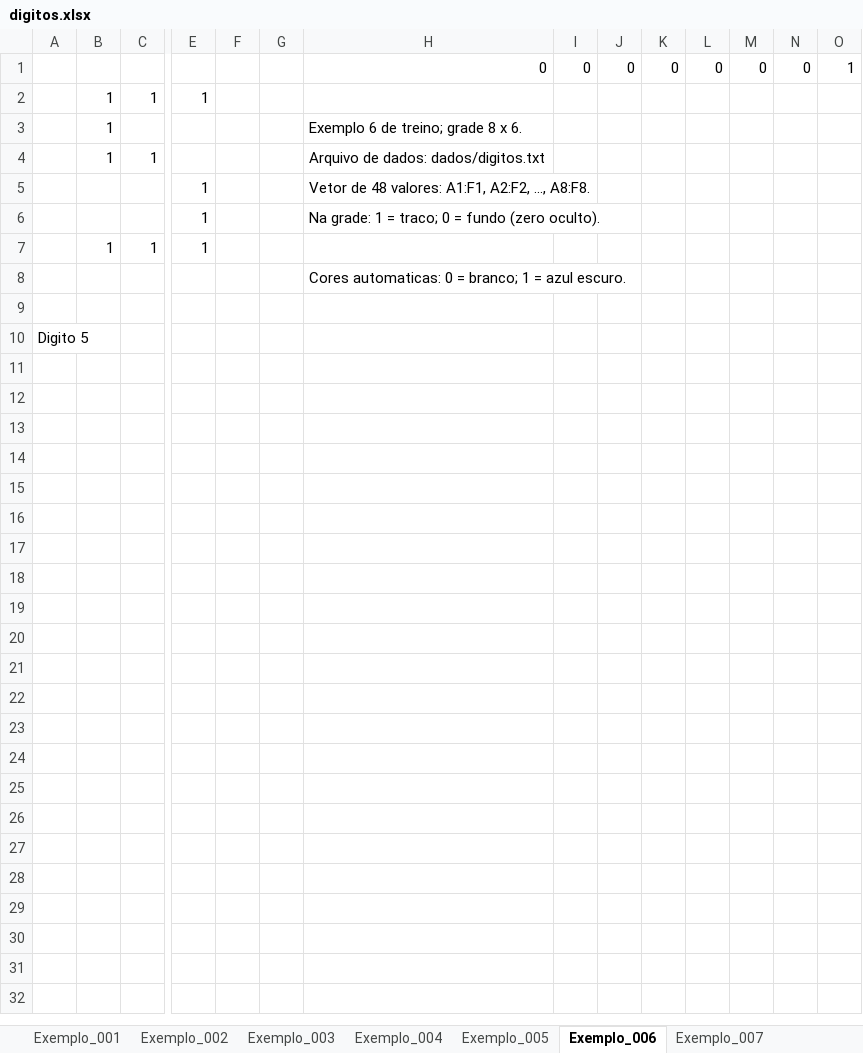
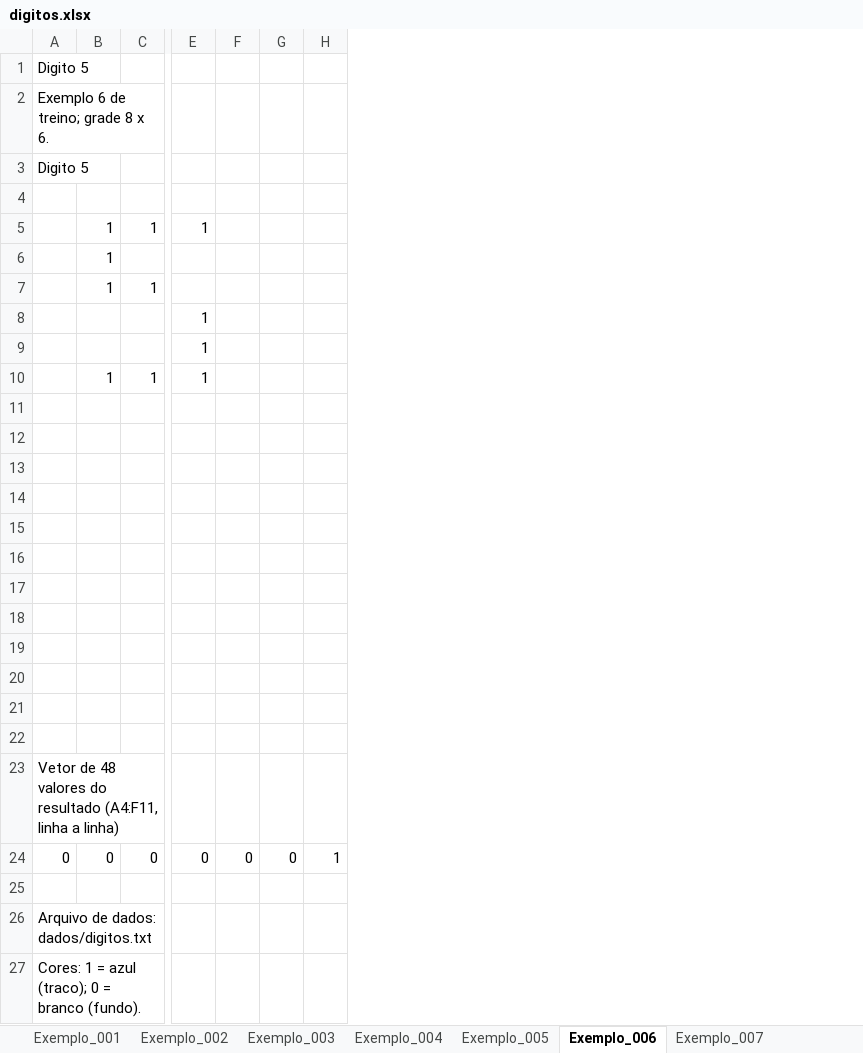
Before and after one commit to marcolonardon/VAEs, an Excel workbook: exemplos/digitos.xlsx, sheet Exemplo_006, drawn as a sheet; only a part is shown, gaps mark what is left out; values as stored, in another font and other column widths than the file's, no cell formats; conditional formats not drawn; removed rows and columns are numbered as before the commit, all else as after; rows hold the shown columns only; the diff names each change by its address in the sheet, - before the commit and + after, or states it on an @@ line.

Commit message:
feat: mostra os digitos originais pintados ao lado da mistura
- topo de cada aba: originais e resultado lado a lado, pintados
- cores gravadas em cada celula, visiveis em qualquer leitor
- corrige formatacao condicional: dxf usa bgColor (antes as grades
  ficavam pretas no Excel)
- titulos dizem quais digitos foram misturados e em que proporcao
- misturar.bat pergunta os dois digitos e abre a planilha

```diff
--- a/exemplos/digitos.xlsx (sheet Exemplo_006)
+++ b/exemplos/digitos.xlsx (sheet Exemplo_006)
-column F, empty
-column G, empty
-column H, rows 1-8: 0 |  | Exemplo 6 de treino; grade 8 x 6. | Arquivo de dados: dados/digitos.txt | Vetor de 48 valores: A1:F1, A2:F2, ..., A8:F8. | Na grade: 1 = traco; 0 = fundo (zero oculto). |  | Cores automaticas: 0 = branco; 1 = azul escuro.
-column K, row 1: 0
-column L, row 1: 0
-column M, row 1: 0
-column N, row 1: 0
+row 1: Digito 5
+row 2: Exemplo 6 de treino; grade 8 x 6.
+row 3: Digito 5
-row 4:  |  |  |  |  |  | 0 | 0 | 0 | 0 | 0 | 0 | 0 | 1
+row 4: (empty)
+row 13: (empty)
+row 14: (empty)
+row 15: (empty)
+row 16: (empty)
+row 17: (empty)
+row 18: (empty)
+row 19: (empty)
+row 20: (empty)
+row 21: (empty)
+row 22: (empty)
-A23: Digito 5
+A23: Vetor de 48 valores do resultado (A4:F11, linha a linha)
+row 24: 0 | 0 | 0 | 0 | 0 | 0 | 1
+row 25: (empty)
+row 26: Arquivo de dados: dados/digitos.txt
+row 27: Cores: 1 = azul (traco); 0 = branco (fundo).
```
Also changed, not shown: sheet Exemplo_001, sheet Exemplo_003, sheet Exemplo_004, sheet Exemplo_005, sheet Exemplo_007, sheet Exemplo_008, 3 more sheets, cell formats, exemplos/gerados.xlsx, exemplos/misturas_0_8.xlsx, 8 other files.
